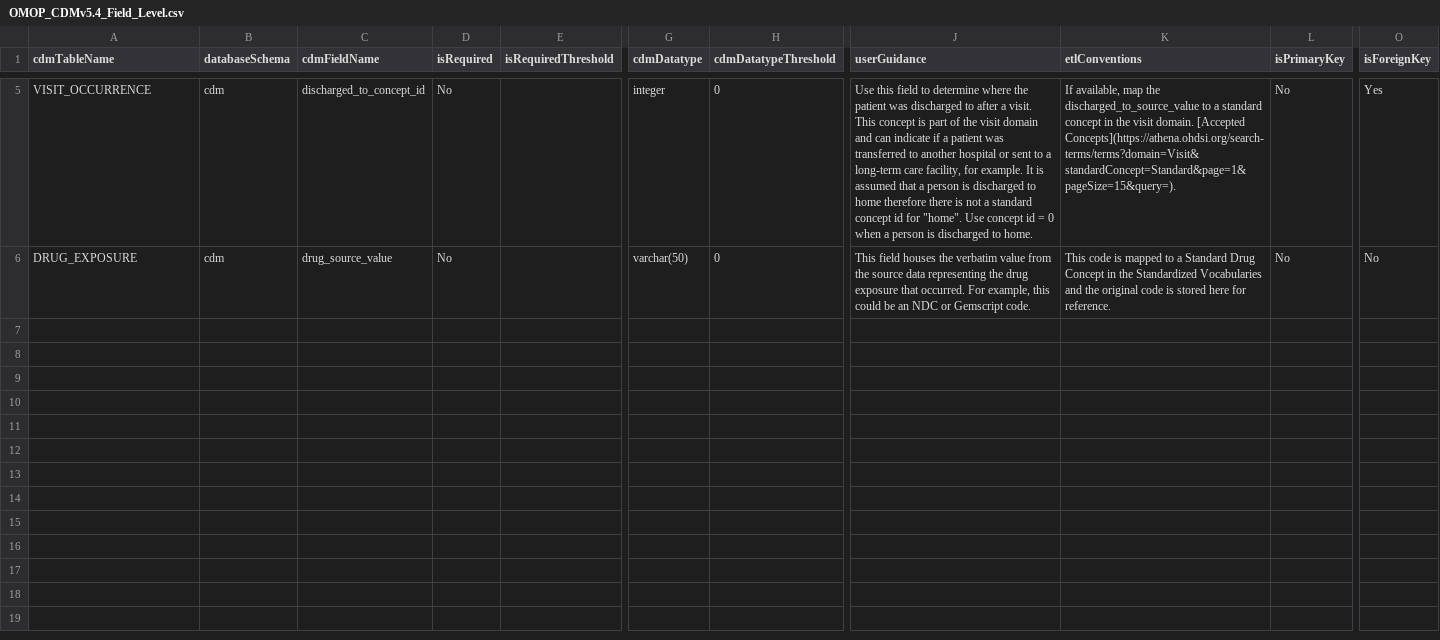
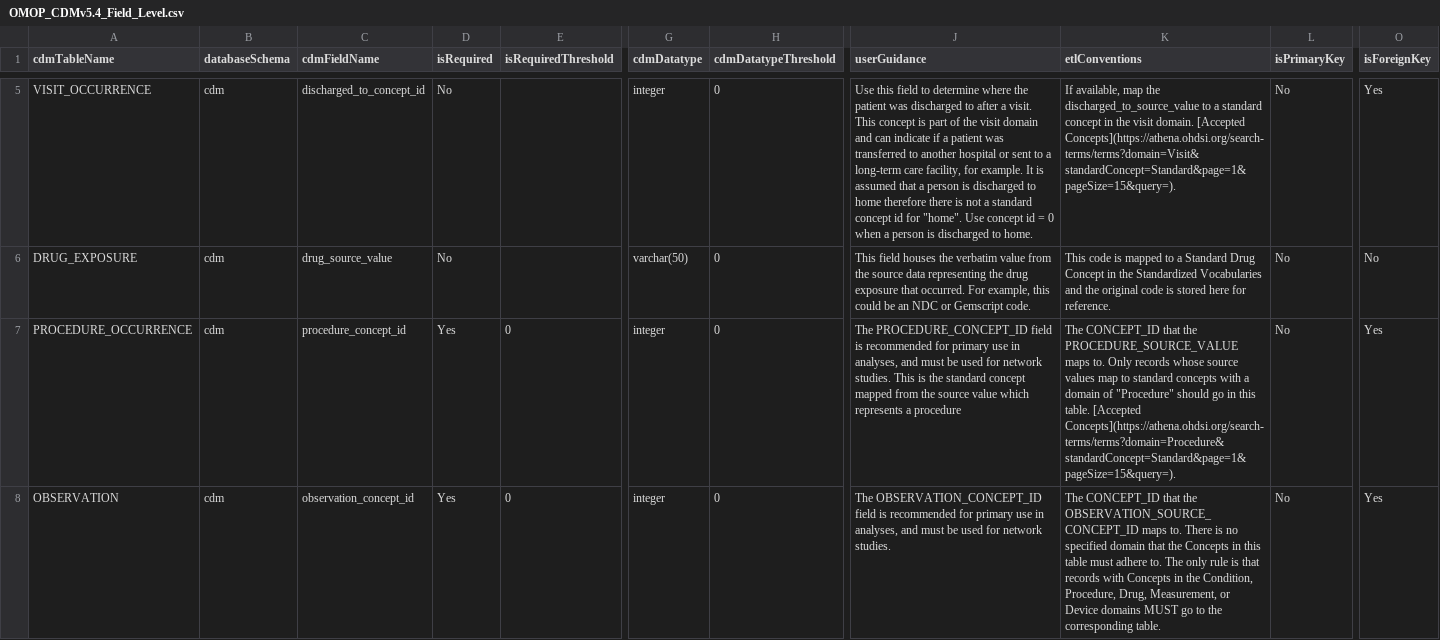
Before and after one commit to OHDSI/ETL-LambdaBuilder, a CSV file: dqd_thresholds/IQVIA_DE/custom/OMOP_CDMv5.4_Field_Level.csv, drawn as a sheet; only a part is shown, gaps mark what is left out; rows hold the shown columns only; the diff covers the shown part only; the diff names each change by its address in the sheet, - before the commit and + after, or states it on an @@ line.

Commit message:
Update thresholds for obs & proc concept ids and additional source values

```diff
--- a/dqd_thresholds/IQVIA_DE/custom/OMOP_CDMv5.4_Field_Level.csv
+++ b/dqd_thresholds/IQVIA_DE/custom/OMOP_CDMv5.4_Field_Level.csv
+row 7: PROCEDURE_OCCURRENCE | cdm | procedure_concept_id | Yes | 0 | integer | 0 | The PROCEDURE_CONCEPT_ID field is recommended for primary use in analyses, and must be used for network studies. This is the standard concept mapped from the source value which represents a procedure | The CONCEPT_ID that the PROCEDURE_SOURCE_VALUE maps to. Only records whose source values map to standard concepts with a domain of "Procedure" should go in this table. [Accepted Concepts](https://athena.ohdsi.org/search-terms/terms?domain=Procedure&standardConcept=Standard&page=1&pageSize=15&query=). | No | Yes
+row 8: OBSERVATION | cdm | observation_concept_id | Yes | 0 | integer | 0 | The OBSERVATION_CONCEPT_ID field is recommended for primary use in analyses, and must be used for network studies. | The CONCEPT_ID that the OBSERVATION_SOURCE_CONCEPT_ID maps to. There is no specified domain that the Concepts in this table must adhere to. The only rule is that records with Concepts in the Condition, Procedure, Drug, Measurement, or Device domains MUST go to the corresponding table. | No | Yes
```
Also changed, not shown: 2 added rows elsewhere in this file, dqd_thresholds/CPRD/custom/OMOP_CDMv5.4_Field_Level.csv, dqd_thresholds/Flatiron_MM/custom/OMOP_CDMv5.4_Field_Level.csv, 8 other files.
